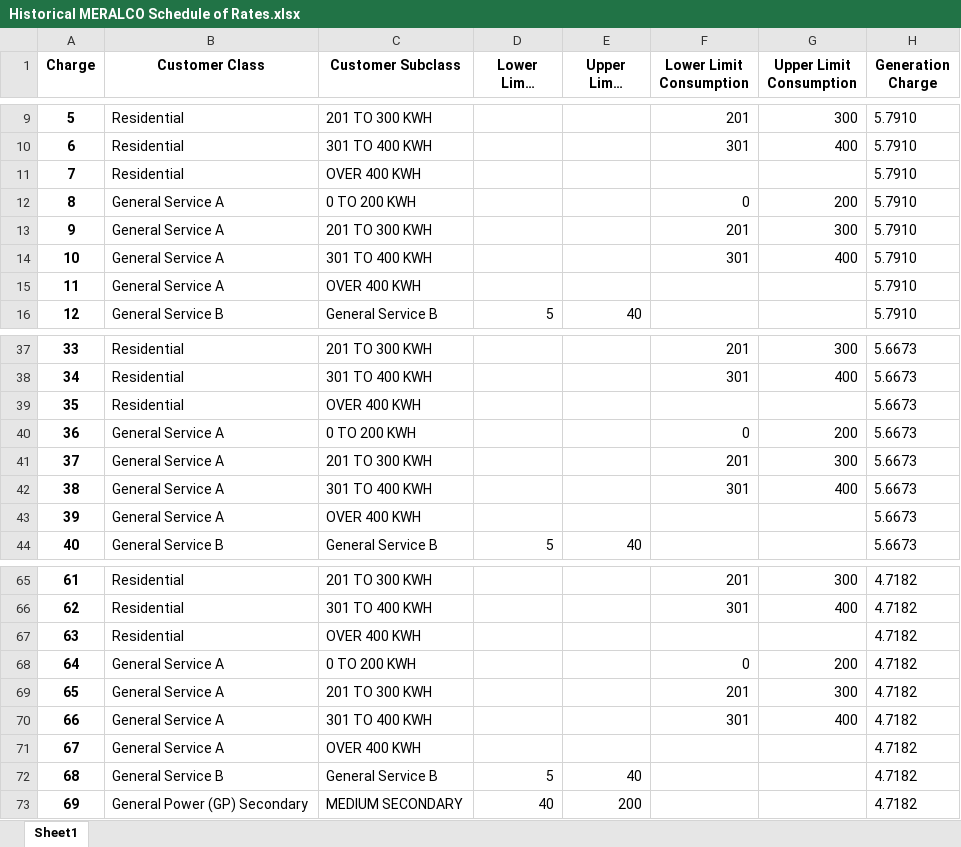
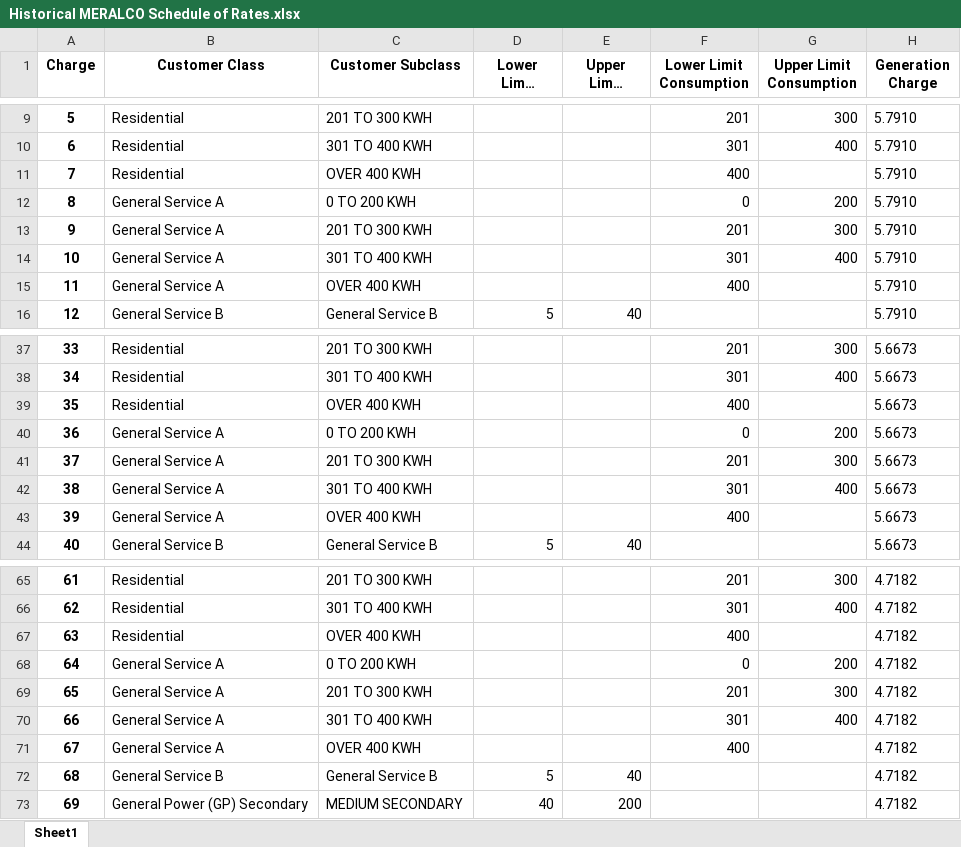
Before and after one commit to andreasenson/Scrape-MERALCO, an Excel workbook: Historical MERALCO Schedule of Rates.xlsx, sheet Sheet1, drawn as a sheet; only a part is shown, gaps mark what is left out; long unchanged cells end in …; values as stored, in another font and other column widths than the file's, no borders; the diff covers the shown part only; the diff names each change by its address in the sheet, - before the commit and + after, or states it on an @@ line.

```diff
--- a/Historical MERALCO Schedule of Rates.xlsx (sheet Sheet1)
+++ b/Historical MERALCO Schedule of Rates.xlsx (sheet Sheet1)
-F11 (Lower Limit Consumption): (empty)
+F11 (Lower Limit Consumption): 400
-F15 (Lower Limit Consumption): (empty)
+F15 (Lower Limit Consumption): 400
-F39 (Lower Limit Consumption): (empty)
+F39 (Lower Limit Consumption): 400
-F43 (Lower Limit Consumption): (empty)
+F43 (Lower Limit Consumption): 400
-F67 (Lower Limit Consumption): (empty)
+F67 (Lower Limit Consumption): 400
-F71 (Lower Limit Consumption): (empty)
+F71 (Lower Limit Consumption): 400
```
Also changed, not shown: 276 edited cells elsewhere in this sheet, Historical MERALCO Schedule of Rates (reordered columns).xlsx.
